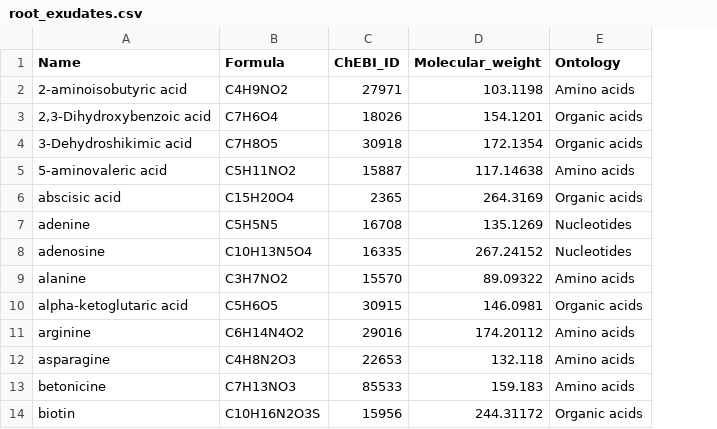
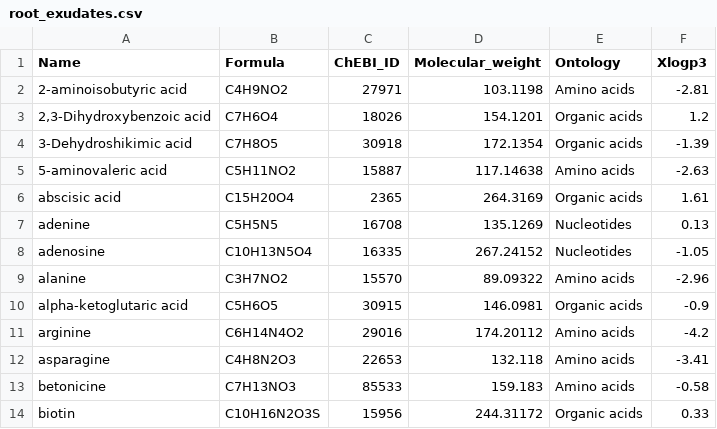
Before and after one commit to giannamars/DEBmicroTrait.jl, a CSV file: files/input/root_exudates.csv, drawn as a sheet; only a part is shown; the diff names each change by its address in the sheet, - before the commit and + after, or states it on an @@ line.

```diff
--- a/files/input/root_exudates.csv
+++ b/files/input/root_exudates.csv
+column F (Xlogp3), rows 2-14: -2.81 | 1.2 | -1.39 | -2.63 | 1.61 | 0.13 | -1.05 | -2.96 | -0.9 | -4.2 | -3.41 | -0.58 | 0.33
```
Also changed, not shown: 6 other files.
